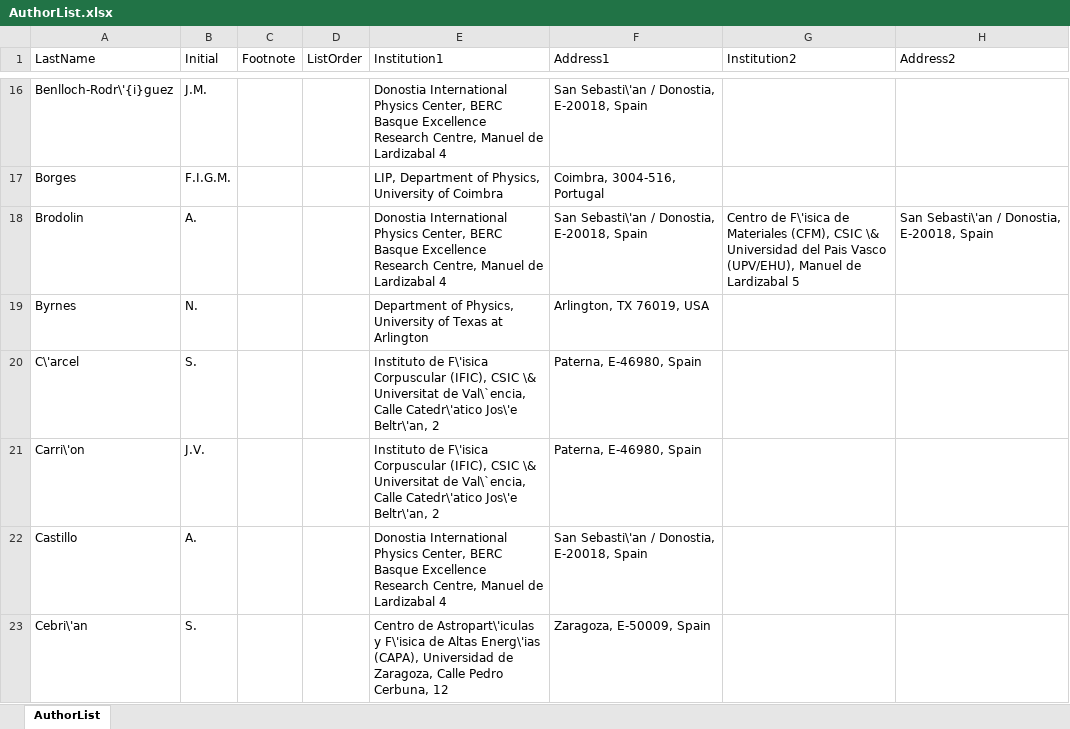
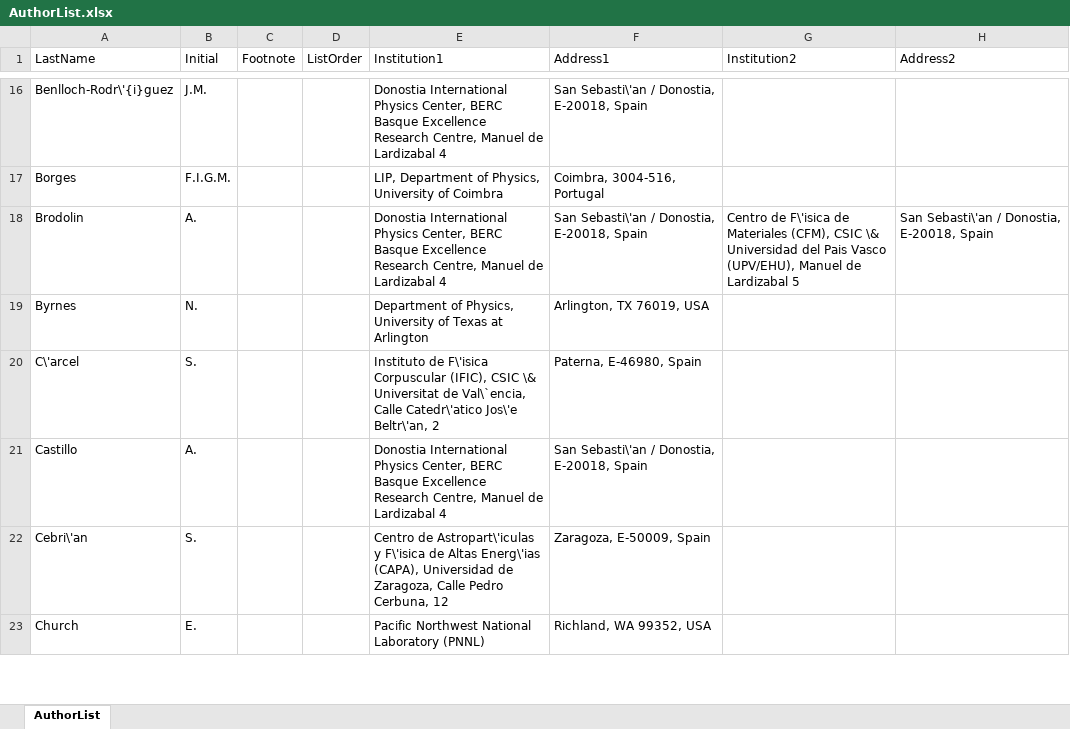
Before and after one commit to next-exp/NEXTAuthorList, an Excel workbook: AuthorList.xlsx, sheet AuthorList, drawn as a sheet; only a part is shown, gaps mark what is left out; the shorter side is filled out with more unchanged rows; values as stored, in another font and other column widths than the file's, no borders; the diff covers the shown part only; the diff names each change by its address in the sheet, - before the commit and + after, or states it on an @@ line.

Commit message:
remove JV Carrion, J Generowicz, J Munoz Vidal, J Rodriguez

```diff
--- a/AuthorList.xlsx (sheet AuthorList)
+++ b/AuthorList.xlsx (sheet AuthorList)
-row 21: Carri\'on | J.V. |  |  | Instituto de F\'isica Corpuscular (IFIC), CSIC \& Universitat de Val\`encia, Calle Catedr\'atico Jos\'e Beltr\'an, 2 | Paterna, E-46980, Spain
```
Also changed, not shown: 3 removed rows elsewhere in this sheet, 1 other file.
